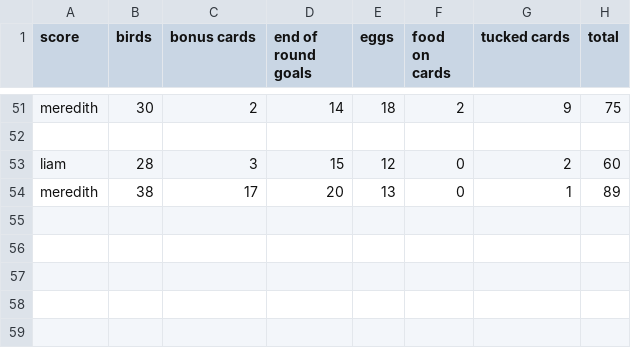
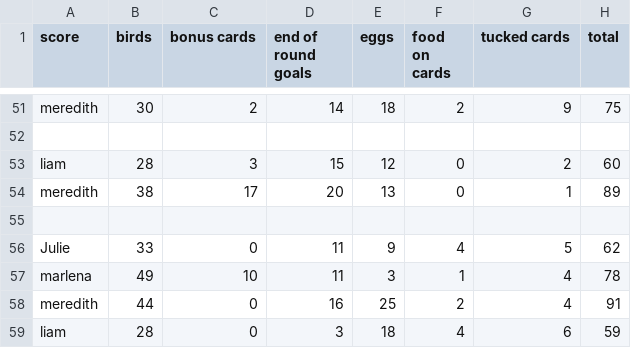
Before and after one commit to liamwazherealso/birds, a CSV file: scores.csv, drawn as a sheet; only a part is shown, gaps mark what is left out.

Commit message:
Game 07/29

```diff
--- a/scores.csv
+++ b/scores.csv
@@ -54 +54,6 @@ liam,28,3,15,12,0,2,60
 meredith,38,17,20,13,0,1,89
+,,,,,,,
+Julie,33,0,11,9,4,5,62
+marlena,49,10,11,3,1,4,78
+meredith,44,0,16,25,2,4,91
+liam,28,0,3,18,4,6,59
```
